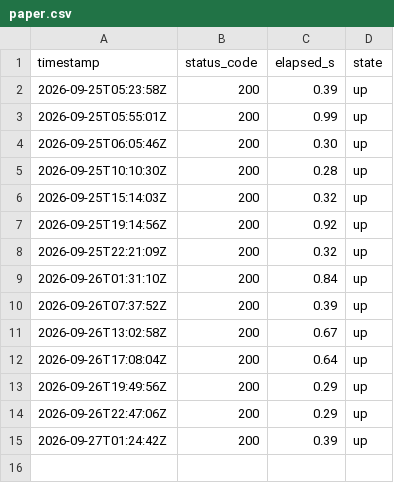
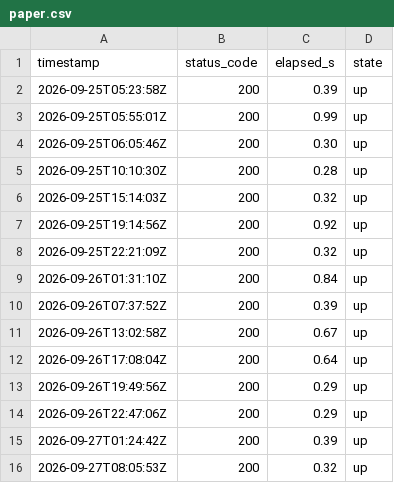
Before and after one commit to lee-sj/monitor, a CSV file: data/paper.csv, drawn as a sheet; the diff names each change by its address in the sheet, - before the commit and + after, or states it on an @@ line.

```diff
--- a/data/paper.csv
+++ b/data/paper.csv
+row 16: 2026-09-27T08:05:53Z | 200 | 0.32 | up
```
Also changed, not shown: data/paper-biddings.csv, data/paper-pre-spec.csv, 1 other file.
